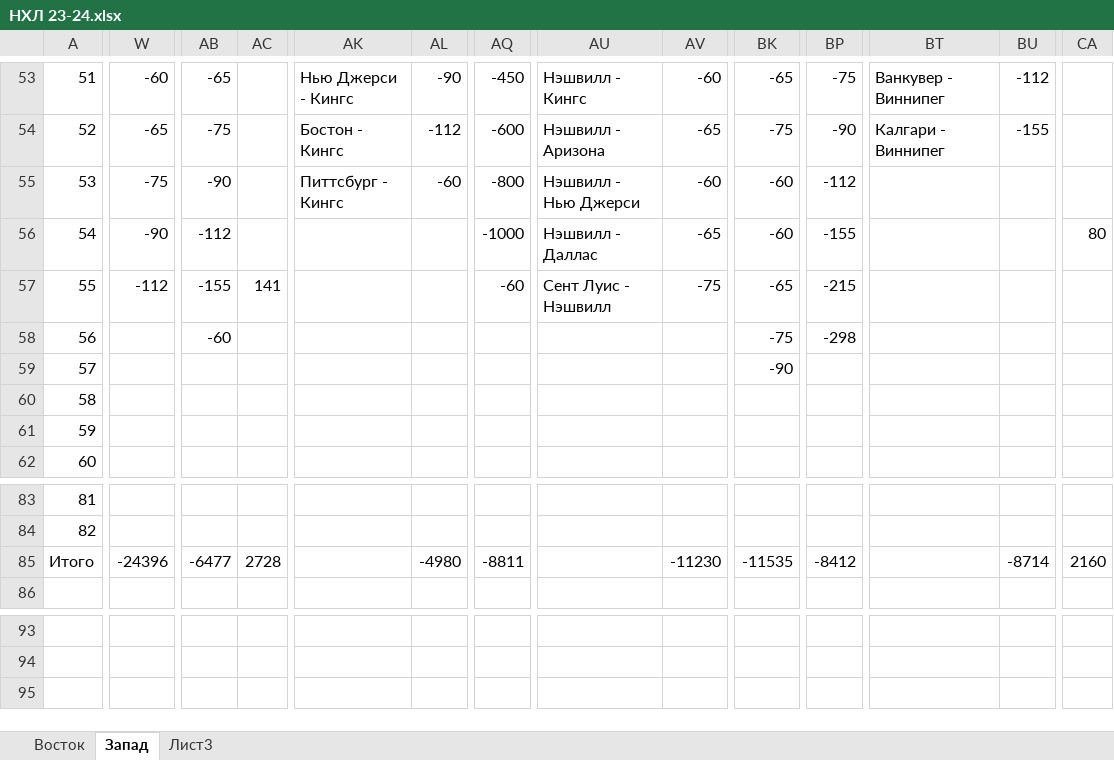
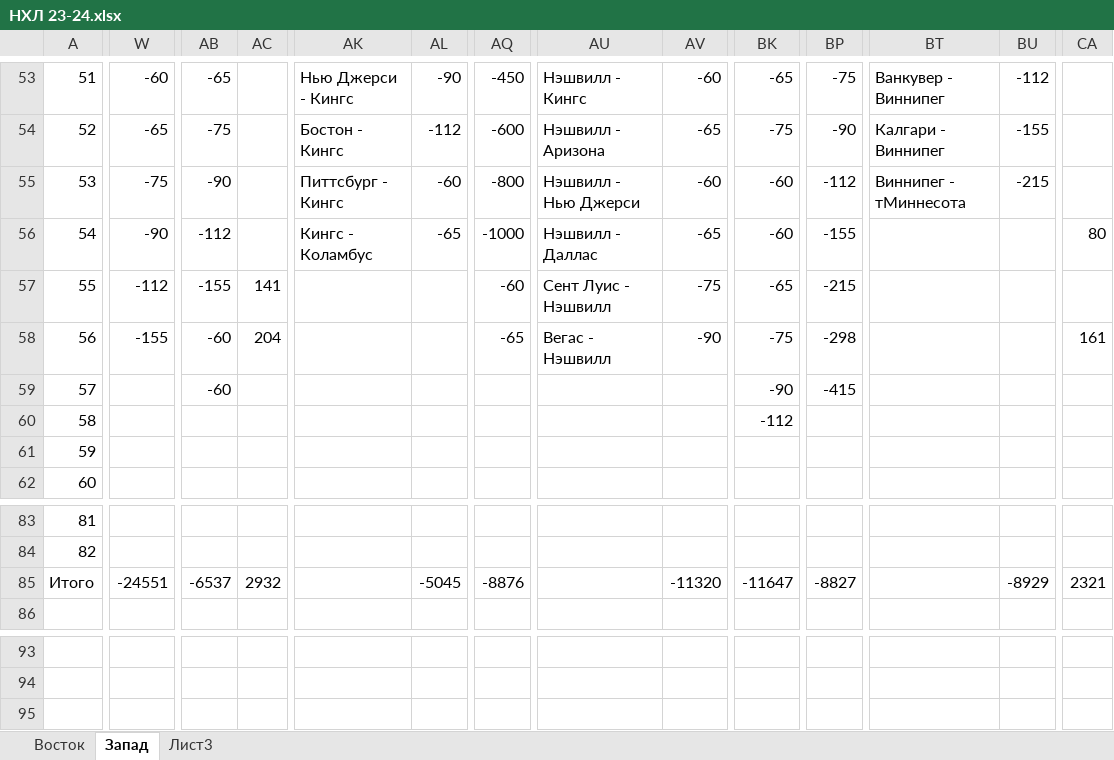
Before and after one commit to EugenySobyanin/Repository_1, an Excel workbook: Ставки/НХЛ 23-24.xlsx, sheet Запад, drawn as a sheet; only a part is shown, gaps mark what is left out; values as stored, in another font and other column widths than the file's, no cell formats; the diff covers the shown part only; the diff names each change by its address in the sheet, - before the commit and + after, or states it on an @@ line.

```diff
--- a/Ставки/НХЛ 23-24.xlsx (sheet Запад)
+++ b/Ставки/НХЛ 23-24.xlsx (sheet Запад)
-BT55: (empty)
+BT55: Виннипег - тМиннесота
-BU55: (empty)
+BU55: -215
-AK56: (empty)
+AK56: Кингс - Коламбус
-AL56: (empty)
+AL56: -65
-W58: (empty)
+W58: -155
-AC58: (empty)
+AC58: 204
-AQ58: (empty)
+AQ58: -65
-AU58: (empty)
+AU58: Вегас - Нэшвилл
-AV58: (empty)
+AV58: -90
-CA58: (empty)
+CA58: 161
-AB59: (empty)
+AB59: -60
-BP59: (empty)
+BP59: -415
-BK60: (empty)
+BK60: -112
-W85: -24396
+W85: -24551
-AB85: -6477
+AB85: -6537
-AC85: 2728
+AC85: 2932
-AL85: -4980
+AL85: -5045
-AQ85: -8811
+AQ85: -8876
-AV85: -11230
+AV85: -11320
-BK85: -11535
+BK85: -11647
-BP85: -8412
+BP85: -8827
-BU85: -8714
+BU85: -8929
-CA85: 2160
+CA85: 2321
```
Also changed, not shown: 3 edited cells elsewhere in this sheet, sheet Восток, cell formats.
